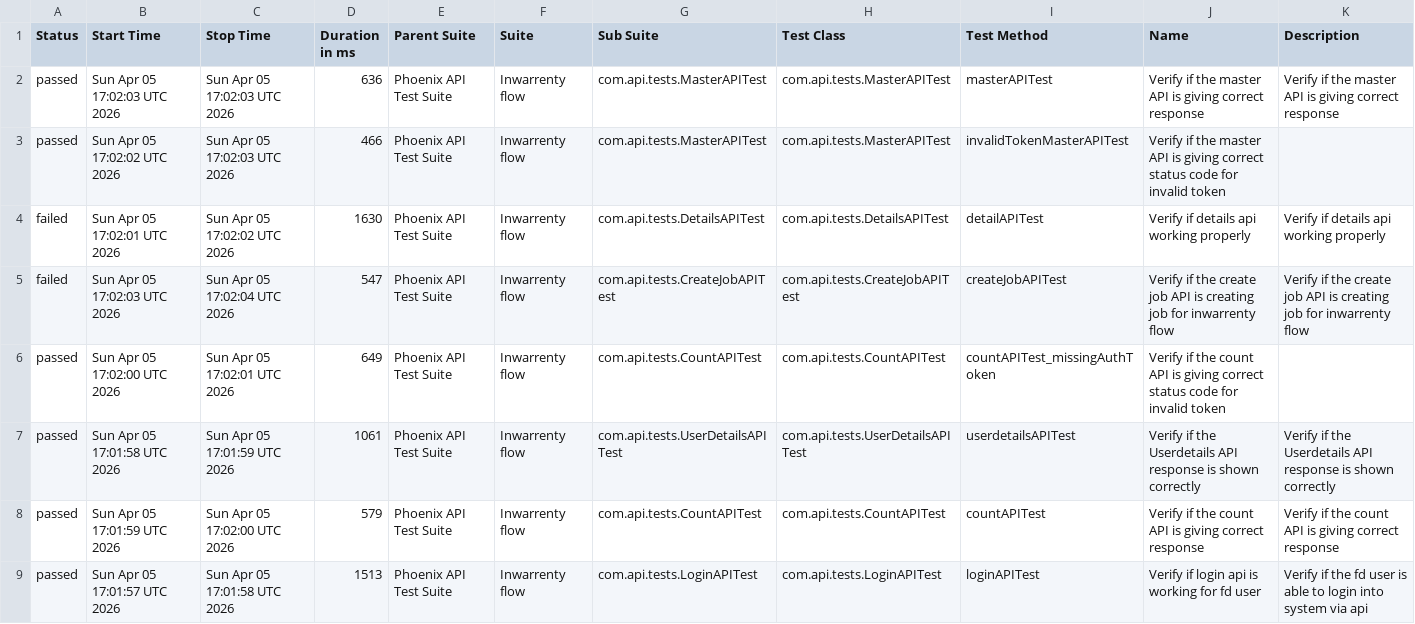
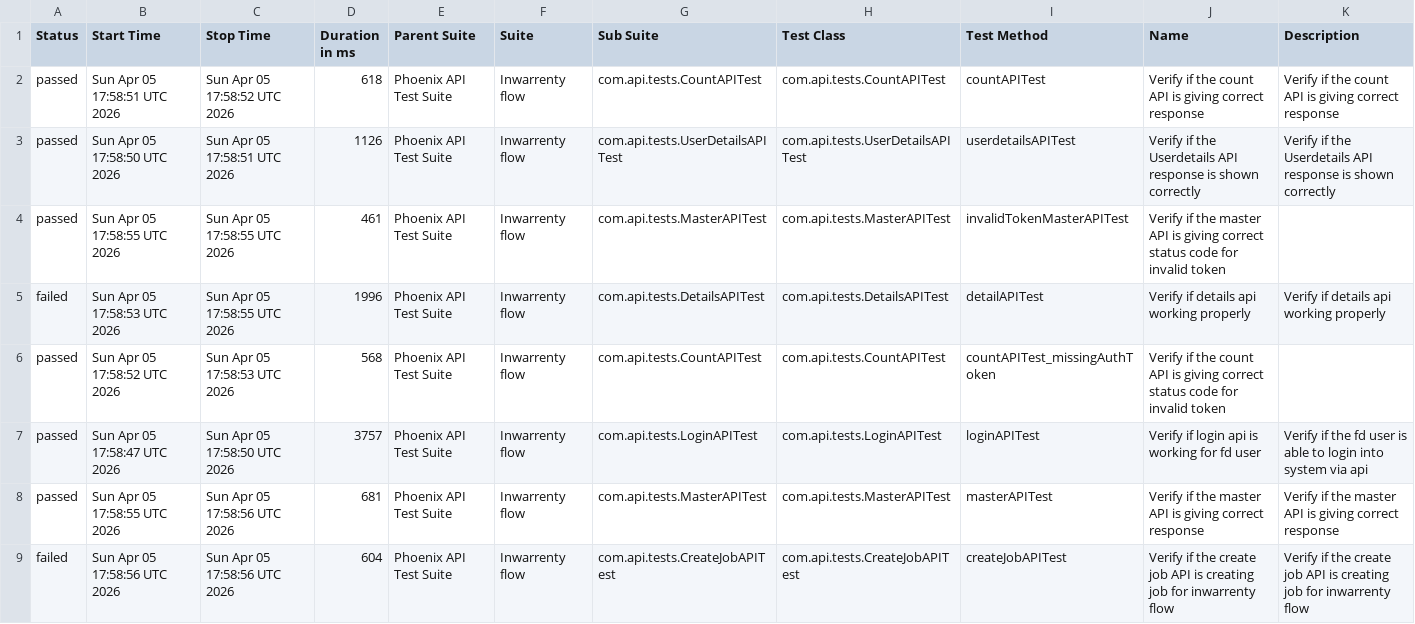
Before and after one commit to AbhijitNaik05/PhoenixTestAutomationFramework, a CSV file: data/suites.csv, drawn as a sheet.

```diff
--- a/data/suites.csv
+++ b/data/suites.csv
@@ -1,9 +1,9 @@
 "Status","Start Time","Stop Time","Duration in ms","Parent Suite","Suite","Sub Suite","Test Class","Test Method","Name","Description"
-"passed","Sun Apr 05 17:02:03 UTC 2026","Sun Apr 05 17:02:03 UTC 2026","636","Phoenix API Test Suite","Inwarrenty flow","com.api.tests.MasterAPITest","com.api.tests.MasterAPITest","masterAPITest","Verify if the master API is giving correct response","Verify if the master API is giving correct response"
-"passed","Sun Apr 05 17:02:02 UTC 2026","Sun Apr 05 17:02:03 UTC 2026","466","Phoenix API Test Suite","Inwarrenty flow","com.api.tests.MasterAPITest","com.api.tests.MasterAPITest","invalidTokenMasterAPITest","Verify if the master API is giving correct status code for invalid token",""
-"failed","Sun Apr 05 17:02:01 UTC 2026","Sun Apr 05 17:02:02 UTC 2026","1630","Phoenix API Test Suite","Inwarrenty flow","com.api.tests.DetailsAPITest","com.api.tests.DetailsAPITest","detailAPITest","Verify if details api working properly","Verify if details api working properly"
-"failed","Sun Apr 05 17:02:03 UTC 2026","Sun Apr 05 17:02:04 UTC 2026","547","Phoenix API Test Suite","Inwarrenty flow","com.api.tests.CreateJobAPITest","com.api.tests.CreateJobAPITest","createJobAPITest","Verify if the create job API is creating job for inwarrenty flow","Verify if the create job API is creating job for inwarrenty flow"
-"passed","Sun Apr 05 17:02:00 UTC 2026","Sun Apr 05 17:02:01 UTC 2026","649","Phoenix API Test Suite","Inwarrenty flow","com.api.tests.CountAPITest","com.api.tests.CountAPITest","countAPITest_missingAuthToken","Verify if the count API is giving correct status code for invalid token",""
-"passed","Sun Apr 05 17:01:58 UTC 2026","Sun Apr 05 17:01:59 UTC 2026","1061","Phoenix API Test Suite","Inwarrenty flow","com.api.tests.UserDetailsAPITest","com.api.tests.UserDetailsAPITest","userdetailsAPITest","Verify if the Userdetails API response is shown correctly","Verify if the Userdetails API response is shown correctly"
-"passed","Sun Apr 05 17:01:59 UTC 2026","Sun Apr 05 17:02:00 UTC 2026","579","Phoenix API Test Suite","Inwarrenty flow","com.api.tests.CountAPITest","com.api.tests.CountAPITest","countAPITest","Verify if the count API is giving correct response","Verify if the count API is giving correct response"
-"passed","Sun Apr 05 17:01:57 UTC 2026","Sun Apr 05 17:01:58 UTC 2026","1513","Phoenix API Test Suite","Inwarrenty flow","com.api.tests.LoginAPITest","com.api.tests.LoginAPITest","loginAPITest","Verify if login api is working for fd user","Verify if the fd user is able to login into system via api"
+"passed","Sun Apr 05 17:58:51 UTC 2026","Sun Apr 05 17:58:52 UTC 2026","618","Phoenix API Test Suite","Inwarrenty flow","com.api.tests.CountAPITest","com.api.tests.CountAPITest","countAPITest","Verify if the count API is giving correct response","Verify if the count API is giving correct response"
+"passed","Sun Apr 05 17:58:50 UTC 2026","Sun Apr 05 17:58:51 UTC 2026","1126","Phoenix API Test Suite","Inwarrenty flow","com.api.tests.UserDetailsAPITest","com.api.tests.UserDetailsAPITest","userdetailsAPITest","Verify if the Userdetails API response is shown correctly","Verify if the Userdetails API response is shown correctly"
+"passed","Sun Apr 05 17:58:55 UTC 2026","Sun Apr 05 17:58:55 UTC 2026","461","Phoenix API Test Suite","Inwarrenty flow","com.api.tests.MasterAPITest","com.api.tests.MasterAPITest","invalidTokenMasterAPITest","Verify if the master API is giving correct status code for invalid token",""
+"failed","Sun Apr 05 17:58:53 UTC 2026","Sun Apr 05 17:58:55 UTC 2026","1996","Phoenix API Test Suite","Inwarrenty flow","com.api.tests.DetailsAPITest","com.api.tests.DetailsAPITest","detailAPITest","Verify if details api working properly","Verify if details api working properly"
+"passed","Sun Apr 05 17:58:52 UTC 2026","Sun Apr 05 17:58:53 UTC 2026","568","Phoenix API Test Suite","Inwarrenty flow","com.api.tests.CountAPITest","com.api.tests.CountAPITest","countAPITest_missingAuthToken","Verify if the count API is giving correct status code for invalid token",""
+"passed","Sun Apr 05 17:58:47 UTC 2026","Sun Apr 05 17:58:50 UTC 2026","3757","Phoenix API Test Suite","Inwarrenty flow","com.api.tests.LoginAPITest","com.api.tests.LoginAPITest","loginAPITest","Verify if login api is working for fd user","Verify if the fd user is able to login into system via api"
+"passed","Sun Apr 05 17:58:55 UTC 2026","Sun Apr 05 17:58:56 UTC 2026","681","Phoenix API Test Suite","Inwarrenty flow","com.api.tests.MasterAPITest","com.api.tests.MasterAPITest","masterAPITest","Verify if the master API is giving correct response","Verify if the master API is giving correct response"
+"failed","Sun Apr 05 17:58:56 UTC 2026","Sun Apr 05 17:58:56 UTC 2026","604","Phoenix API Test Suite","Inwarrenty flow","com.api.tests.CreateJobAPITest","com.api.tests.CreateJobAPITest","createJobAPITest","Verify if the create job API is creating job for inwarrenty flow","Verify if the create job API is creating job for inwarrenty flow"
```
Also changed, not shown: data/behaviors.csv, 55 other files.
